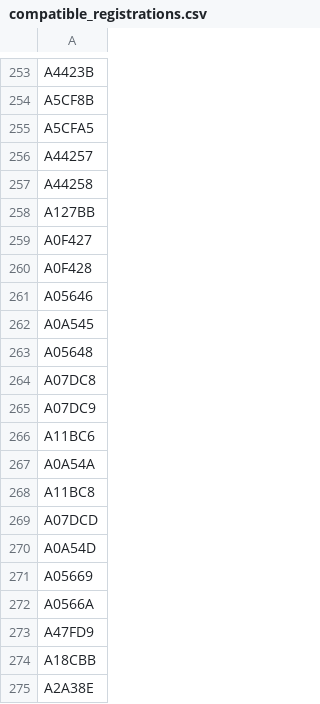
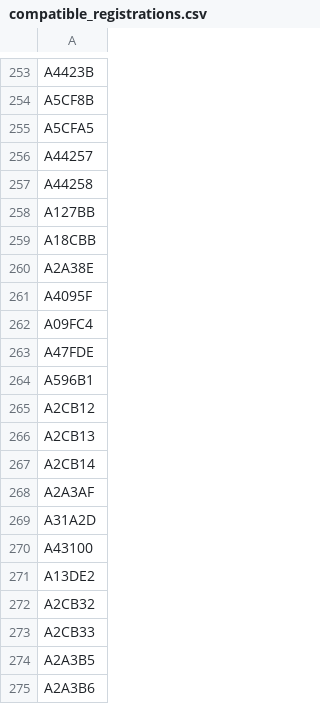
Before and after one commit to mstavro/fleetR, a CSV file: data/compatible_registrations.csv, drawn as a sheet; only a part is shown, gaps mark what is left out; the shorter side is filled out with more unchanged rows.

```diff
--- a/data/compatible_registrations.csv
+++ b/data/compatible_registrations.csv
@@ -258,17 +258,2 @@ A44258
 A127BB
-A0F427
-A0F428
-A05646
-A0A545
-A05648
-A07DC8
-A07DC9
-A11BC6
-A0A54A
-A11BC8
-A07DCD
-A0A54D
-A05669
-A0566A
-A47FD9
 A18CBB
```
Also changed, not shown: data/united_full_fleet_info.csv.
